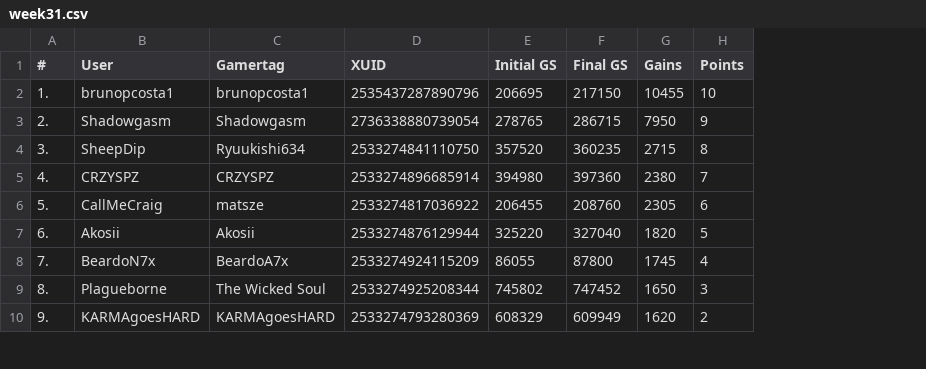
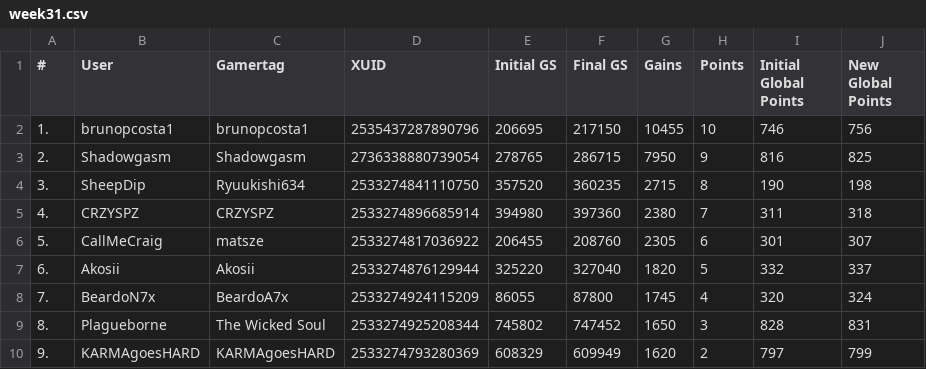
Before and after one commit to nullicw/xboxera-leaderboard, a CSV file: week31.csv, drawn as a sheet; only a part is shown; the diff names each change by its address in the sheet, - before the commit and + after, or states it on an @@ line.

Commit message:
added tracking of global points
added global points to weekly csv
output the global leaderboard to discord
ranking refactored to own method

```diff
--- a/week31.csv
+++ b/week31.csv
+column I (Initial Global Points), rows 2-10: 746 | 816 | 190 | 311 | 301 | 332 | 320 | 828 | 797
+column J (New Global Points), rows 2-10: 756 | 825 | 198 | 318 | 307 | 337 | 324 | 831 | 799
```
Also changed, not shown: 1 other file.
